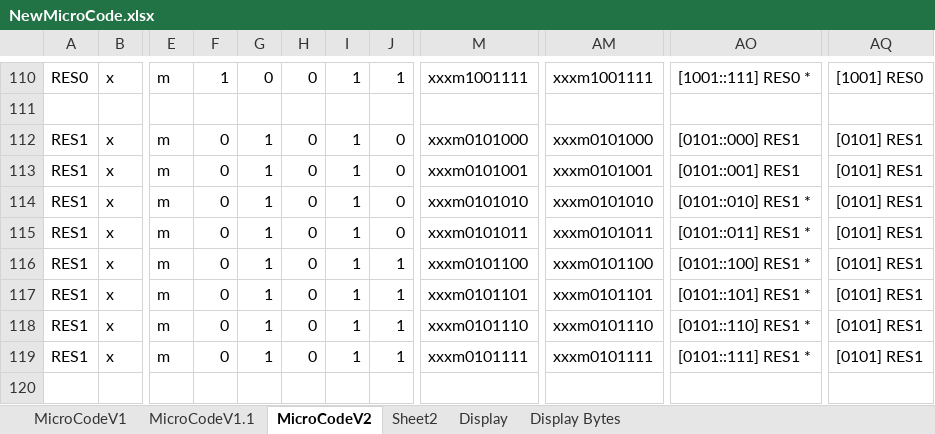
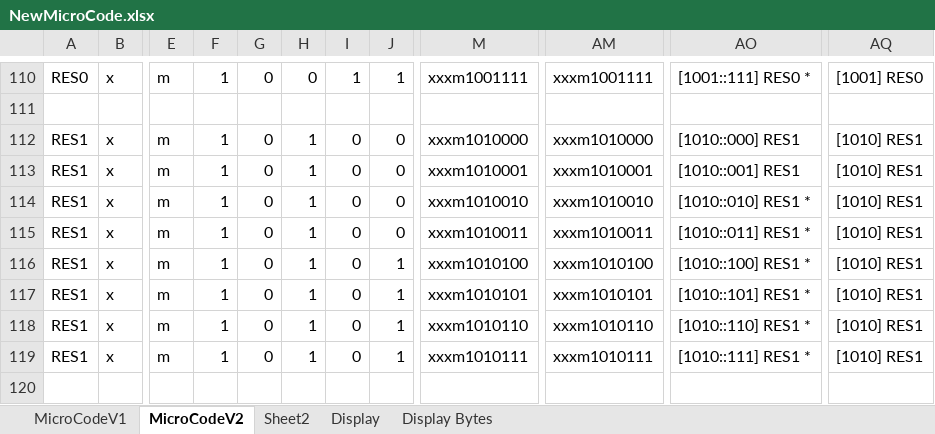
Before and after one commit to mwwhited-notes/shared, an Excel workbook: Notes/SAP-1 - Eater 8-bit/NewMicroCode.xlsx, sheet MicroCodeV2, drawn as a sheet; only a part is shown, gaps mark what is left out; values as stored, in another font and other column widths than the file's, no cell formats; conditional formats not drawn; the diff covers the shown part only; the diff names each change by its address in the sheet, - before the commit and + after, or states it on an @@ line.

Commit message:
update microcode

```diff
--- a/Notes/SAP-1 - Eater 8-bit/NewMicroCode.xlsx (sheet MicroCodeV2)
+++ b/Notes/SAP-1 - Eater 8-bit/NewMicroCode.xlsx (sheet MicroCodeV2)
-sheet tab: MicroCodeV1.1
-F112:F119: 0
+F112:F119: 1
-G112:G119: 1
+G112:G119: 0
-H112:H119: 0
+H112:H119: 1
-I112:I119: 1
+I112:I119: 0
-M112: xxxm0101000
+M112: xxxm1010000
-AM112: xxxm0101000
+AM112: xxxm1010000
-AO112: [0101::000] RES1
+AO112: [1010::000] RES1
-AQ112:AQ119: [0101] RES1
+AQ112:AQ119: [1010] RES1
-M113: xxxm0101001
+M113: xxxm1010001
-AM113: xxxm0101001
+AM113: xxxm1010001
-AO113: [0101::001] RES1
+AO113: [1010::001] RES1
-M114: xxxm0101010
+M114: xxxm1010010
-AM114: xxxm0101010
+AM114: xxxm1010010
-AO114: [0101::010] RES1 *
+AO114: [1010::010] RES1 *
-M115: xxxm0101011
+M115: xxxm1010011
-AM115: xxxm0101011
+AM115: xxxm1010011
-AO115: [0101::011] RES1 *
+AO115: [1010::011] RES1 *
-M116: xxxm0101100
+M116: xxxm1010100
-AM116: xxxm0101100
+AM116: xxxm1010100
-AO116: [0101::100] RES1 *
+AO116: [1010::100] RES1 *
-M117: xxxm0101101
+M117: xxxm1010101
-AM117: xxxm0101101
+AM117: xxxm1010101
-AO117: [0101::101] RES1 *
+AO117: [1010::101] RES1 *
-M118: xxxm0101110
+M118: xxxm1010110
-AM118: xxxm0101110
+AM118: xxxm1010110
-AO118: [0101::110] RES1 *
+AO118: [1010::110] RES1 *
-M119: xxxm0101111
+M119: xxxm1010111
-AM119: xxxm0101111
+AM119: xxxm1010111
-AO119: [0101::111] RES1 *
+AO119: [1010::111] RES1 *
```
Also changed, not shown: 672 edited cells elsewhere in this sheet, sheet Sheet2, cell formats, 2 other files.
